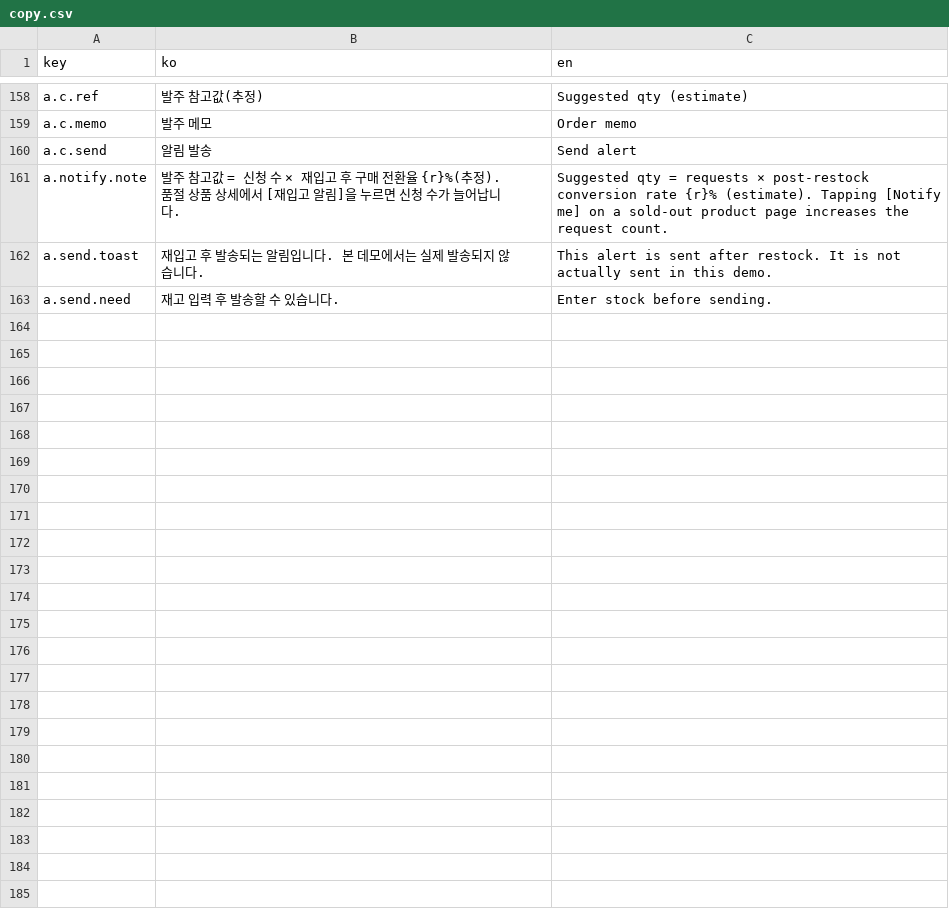
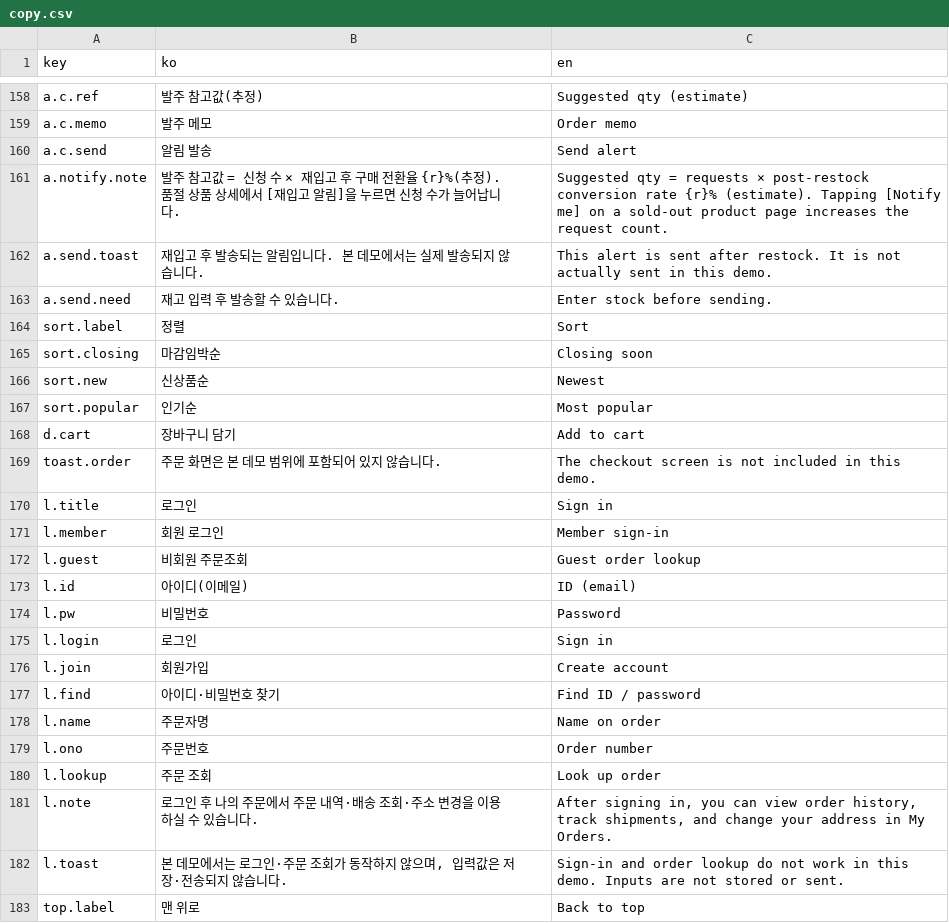
Before and after one commit to dohyeonlee85/kq-md-shop, a CSV file: src/data/copy.csv, drawn as a sheet; only a part is shown, gaps mark what is left out; the diff names each change by its address in the sheet, - before the commit and + after, or states it on an @@ line.

```diff
--- a/src/data/copy.csv
+++ b/src/data/copy.csv
+row 164: sort.label | 정렬 | Sort
+row 165: sort.closing | 마감임박순 | Closing soon
+row 166: sort.new | 신상품순 | Newest
+row 167: sort.popular | 인기순 | Most popular
+row 168: d.cart | 장바구니 담기 | Add to cart
+row 169: toast.order | 주문 화면은 본 데모 범위에 포함되어 있지 않습니다. | The checkout screen is not included in this demo.
+row 170: l.title | 로그인 | Sign in
+row 171: l.member | 회원 로그인 | Member sign-in
+row 172: l.guest | 비회원 주문조회 | Guest order lookup
+row 173: l.id | 아이디(이메일) | ID (email)
+row 174: l.pw | 비밀번호 | Password
+row 175: l.login | 로그인 | Sign in
+row 176: l.join | 회원가입 | Create account
+row 177: l.find | 아이디·비밀번호 찾기 | Find ID / password
+row 178: l.name | 주문자명 | Name on order
+row 179: l.ono | 주문번호 | Order number
+row 180: l.lookup | 주문 조회 | Look up order
+row 181: l.note | 로그인 후 나의 주문에서 주문 내역·배송 조회·주소 변경을 이용하실 수 있습니다. | After signing in, you can view order history, track shipments, and change your address in My Orders.
+row 182: l.toast | 본 데모에서는 로그인·주문 조회가 동작하지 않으며, 입력값은 저장·전송되지 않습니다. | Sign-in and order lookup do not work in this demo. Inputs are not stored or sent.
+row 183: top.label | 맨 위로 | Back to top
```
Also changed, not shown: 16 other files.
